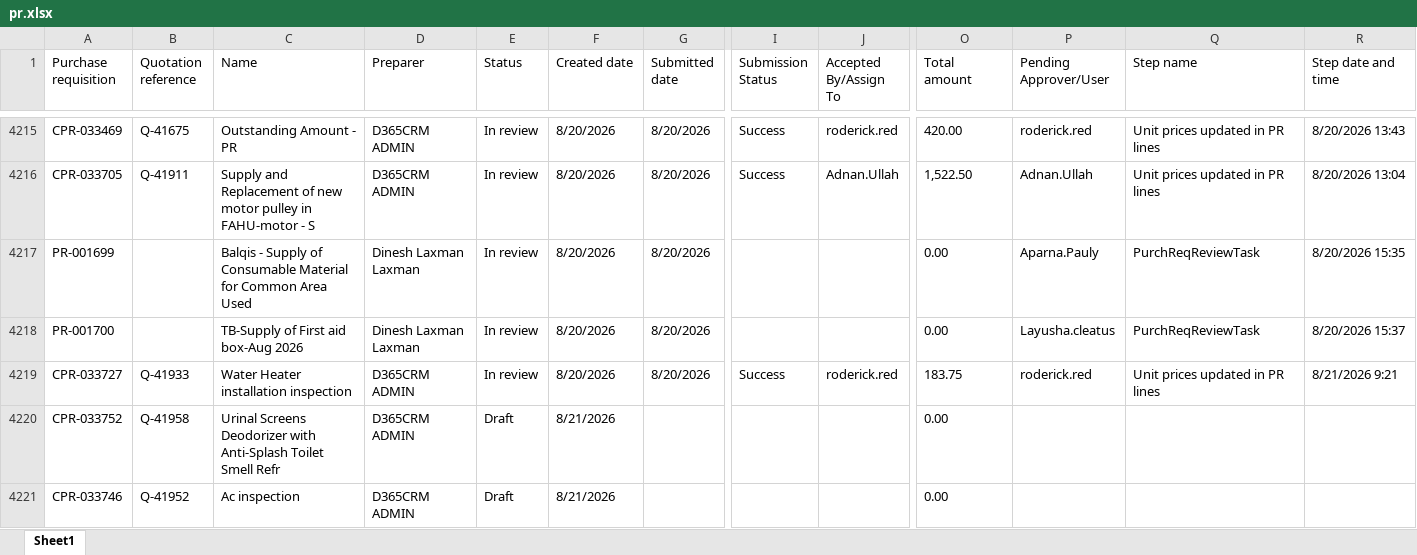
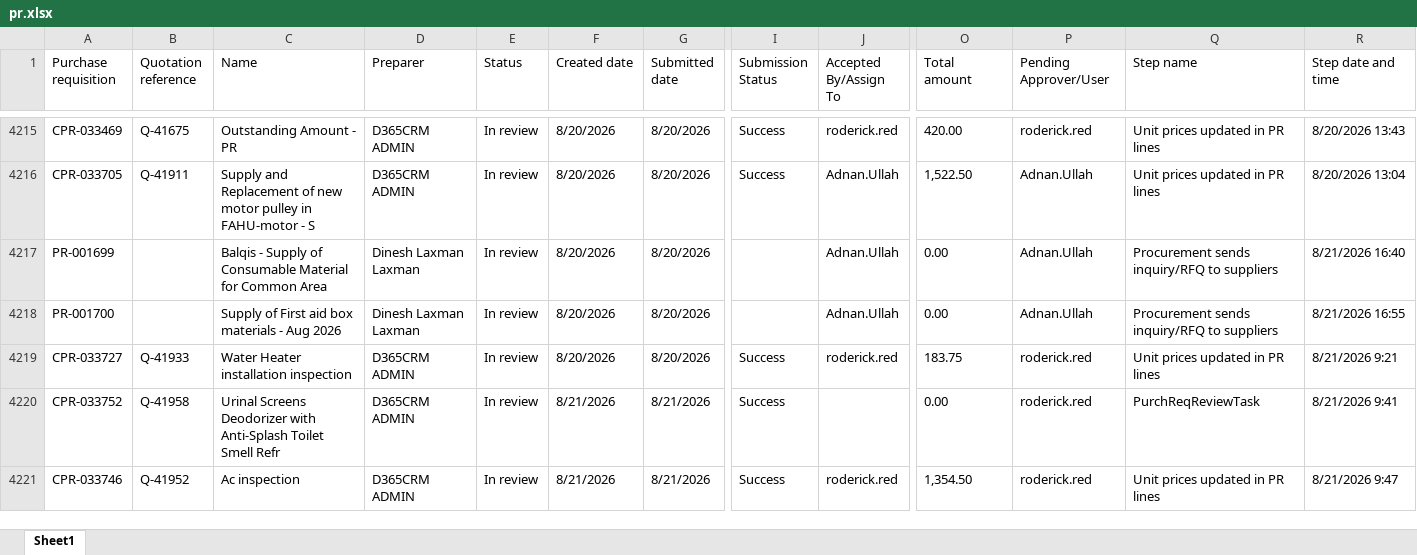
Before and after one commit to Chandansah605/PR-PO-Pipeline-Dashboard, an Excel workbook: pr.xlsx, sheet Sheet1, drawn as a sheet; only a part is shown, gaps mark what is left out; values as stored, in another font and other column widths than the file's, no borders; table styles not drawn; the diff covers the shown part only; the diff names each change by its address in the sheet, - before the commit and + after, or states it on an @@ line.

```diff
--- a/pr.xlsx (sheet Sheet1)
+++ b/pr.xlsx (sheet Sheet1)
-C4217 (Name): …Common Area Used
+C4217 (Name): …Common Area
-J4217:J4218 (Accepted By/Assign To): (empty)
+J4217:J4218 (Accepted By/Assign To): Adnan.Ullah
-P4217 (Pending Approver/User): Aparna.Pauly
+P4217 (Pending Approver/User): Adnan.Ullah
-Q4217:Q4218 (Step name): PurchReqReviewTask
+Q4217:Q4218 (Step name): Procurement sends inquiry/RFQ to suppliers
-R4217 (Step date and time): 8/20/2026 15:35
+R4217 (Step date and time): 8/21/2026 16:40
-C4218 (Name): TB-Supply of First aid box-Aug 2026
+C4218 (Name): Supply of First aid box materials - Aug 2026
-P4218 (Pending Approver/User): Layusha.cleatus
+P4218 (Pending Approver/User): Adnan.Ullah
-R4218 (Step date and time): 8/20/2026 15:37
+R4218 (Step date and time): 8/21/2026 16:55
-E4220:E4221 (Status): Draft
+E4220:E4221 (Status): In review
-G4220:G4221 (Submitted date): (empty)
+G4220:G4221 (Submitted date): 8/21/2026
-I4220:I4221 (Submission Status): (empty)
+I4220:I4221 (Submission Status): Success
-P4220:P4221 (Pending Approver/User): (empty)
+P4220:P4221 (Pending Approver/User): roderick.red
-Q4220 (Step name): (empty)
+Q4220 (Step name): PurchReqReviewTask
-R4220 (Step date and time): (empty)
+R4220 (Step date and time): 8/21/2026 9:41
-J4221 (Accepted By/Assign To): (empty)
+J4221 (Accepted By/Assign To): roderick.red
-O4221 (Total amount): 0.00
+O4221 (Total amount): 1,354.50
-Q4221 (Step name): (empty)
+Q4221 (Step name): Unit prices updated in PR lines
-R4221 (Step date and time): (empty)
+R4221 (Step date and time): 8/21/2026 9:47
```
Also changed, not shown: 26 added rows and 150 edited cells elsewhere in this sheet, po.xlsx, 1 other file.
